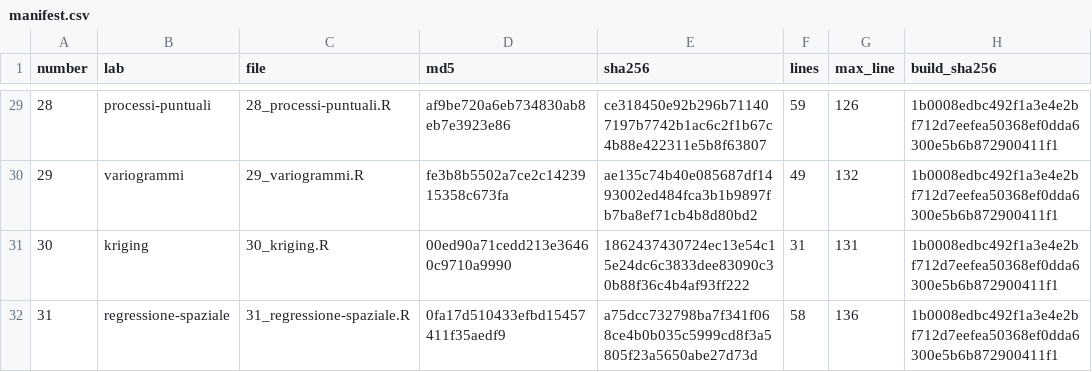
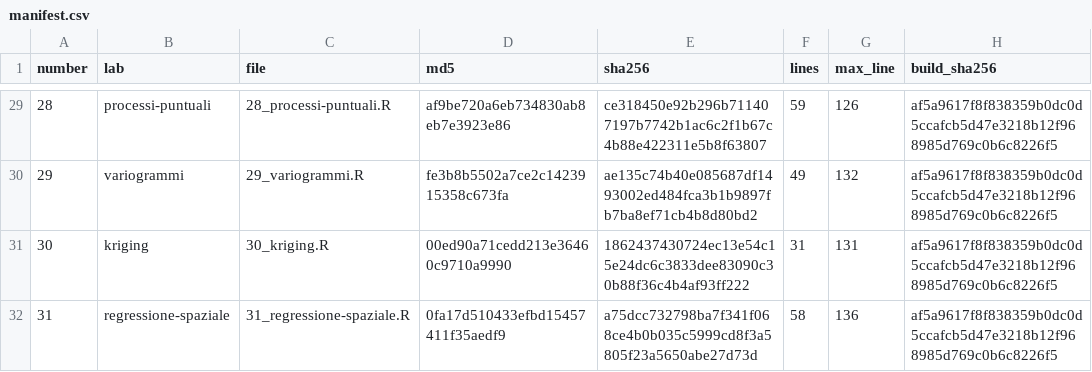
Before and after one commit to gianluca-sottile/statatlas, a CSV file: verifica/export_r_31/manifest.csv, drawn as a sheet; only a part is shown, gaps mark what is left out; the diff covers the shown part only.

```diff
--- a/verifica/export_r_31/manifest.csv
+++ b/verifica/export_r_31/manifest.csv
@@ -29,4 +29,4 @@ number,lab,file,md5,sha256,lines,max_line,build_sha256
-28,processi-puntuali,28_processi-puntuali.R,af9be720a6eb734830ab8eb7e3923e86,ce318450e92b296b711407197b7742b1ac6c2f1b67c4b88e422311e5b8f63807,59,126,1b0008edbc492f1a3e4e2bf712d7eefea50368ef0dda6300e5b6b872900411f1
-29,variogrammi,29_variogrammi.R,fe3b8b5502a7ce2c1423915358c673fa,ae135c74b40e085687df1493002ed484fca3b1b9897fb7ba8ef71cb4b8d80bd2,49,132,1b0008edbc492f1a3e4e2bf712d7eefea50368ef0dda6300e5b6b872900411f1
-30,kriging,30_kriging.R,00ed90a71cedd213e36460c9710a9990,1862437430724ec13e54c15e24dc6c3833dee83090c30b88f36c4b4af93ff222,31,131,1b0008edbc492f1a3e4e2bf712d7eefea50368ef0dda6300e5b6b872900411f1
-31,regressione-spaziale,31_regressione-spaziale.R,0fa17d510433efbd15457411f35aedf9,a75dcc732798ba7f341f068ce4b0b035c5999cd8f3a5805f23a5650abe27d73d,58,136,1b0008edbc492f1a3e4e2bf712d7eefea50368ef0dda6300e5b6b872900411f1
+28,processi-puntuali,28_processi-puntuali.R,af9be720a6eb734830ab8eb7e3923e86,ce318450e92b296b711407197b7742b1ac6c2f1b67c4b88e422311e5b8f63807,59,126,af5a9617f8f838359b0dc0d5ccafcb5d47e3218b12f968985d769c0b6c8226f5
+29,variogrammi,29_variogrammi.R,fe3b8b5502a7ce2c1423915358c673fa,ae135c74b40e085687df1493002ed484fca3b1b9897fb7ba8ef71cb4b8d80bd2,49,132,af5a9617f8f838359b0dc0d5ccafcb5d47e3218b12f968985d769c0b6c8226f5
+30,kriging,30_kriging.R,00ed90a71cedd213e36460c9710a9990,1862437430724ec13e54c15e24dc6c3833dee83090c30b88f36c4b4af93ff222,31,131,af5a9617f8f838359b0dc0d5ccafcb5d47e3218b12f968985d769c0b6c8226f5
+31,regressione-spaziale,31_regressione-spaziale.R,0fa17d510433efbd15457411f35aedf9,a75dcc732798ba7f341f068ce4b0b035c5999cd8f3a5805f23a5650abe27d73d,58,136,af5a9617f8f838359b0dc0d5ccafcb5d47e3218b12f968985d769c0b6c8226f5
```
Also changed, not shown: 40 edited cells elsewhere in this file, 48 other files.
